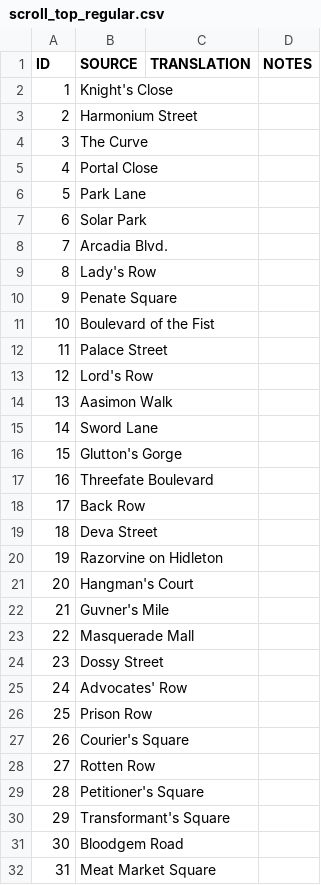
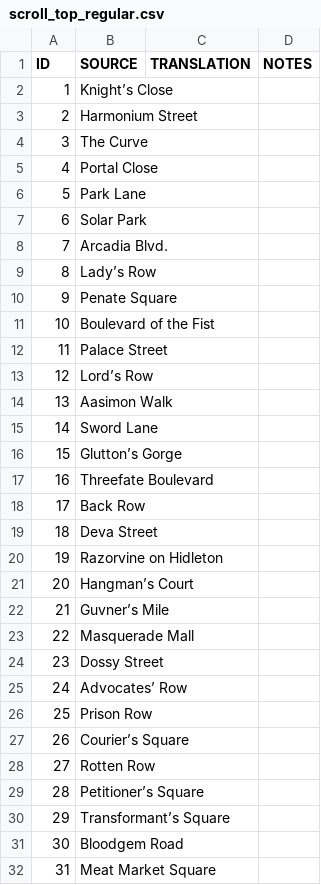
Before and after one commit to amargon/city-of-doors, a CSV file: extras/languages/_export/map/scroll_top_regular.csv, drawn as a sheet; only a part is shown; the diff covers the shown part only.

```diff
--- a/extras/languages/_export/map/scroll_top_regular.csv
+++ b/extras/languages/_export/map/scroll_top_regular.csv
@@ -1,3 +1,3 @@
 "ID","SOURCE","TRANSLATION","NOTES"
-"1","Knight's Close","",""
+"1","Knight’s Close","",""
 "2","Harmonium Street","",""
@@ -8,3 +8,3 @@
 "7","Arcadia Blvd.","",""
-"8","Lady's Row","",""
+"8","Lady’s Row","",""
 "9","Penate Square","",""
@@ -12,6 +12,6 @@
 "11","Palace Street","",""
-"12","Lord's Row","",""
+"12","Lord’s Row","",""
 "13","Aasimon Walk","",""
 "14","Sword Lane","",""
-"15","Glutton's Gorge","",""
+"15","Glutton’s Gorge","",""
 "16","Threefate Boulevard","",""
@@ -20,12 +20,12 @@
 "19","Razorvine on Hidleton","",""
-"20","Hangman's Court","",""
-"21","Guvner's Mile","",""
+"20","Hangman’s Court","",""
+"21","Guvner’s Mile","",""
 "22","Masquerade Mall","",""
 "23","Dossy Street","",""
-"24","Advocates' Row","",""
+"24","Advocates’ Row","",""
 "25","Prison Row","",""
-"26","Courier's Square","",""
+"26","Courier’s Square","",""
 "27","Rotten Row","",""
-"28","Petitioner's Square","",""
-"29","Transformant's Square","",""
+"28","Petitioner’s Square","",""
+"29","Transformant’s Square","",""
 "30","Bloodgem Road","",""
```
Also changed, not shown: 8 edited cells elsewhere in this file, extras/languages/_export/map/scroll_bottom_accent.csv, extras/languages/_export/map/scroll_top_accent.csv, 13 other files.
